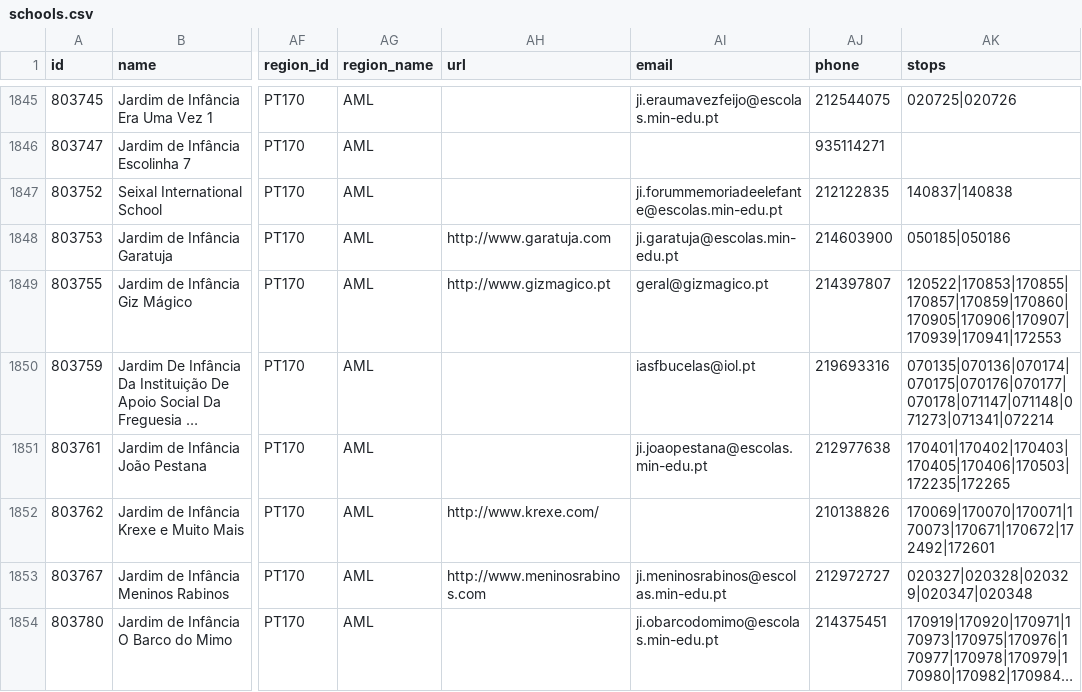
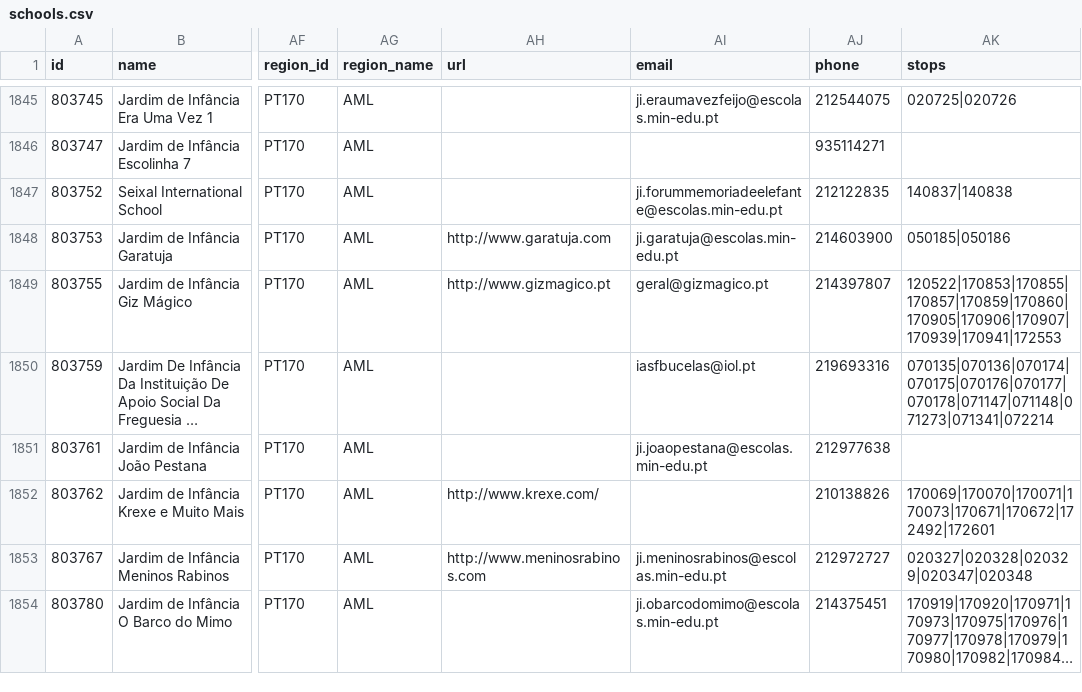
Before and after one commit to carrismetropolitana/datasets, a CSV file: facilities/schools/schools.csv, drawn as a sheet; only a part is shown, gaps mark what is left out; long unchanged cells end in …; the diff covers the shown part only; the diff names each change by its address in the sheet, - before the commit and + after, or states it on an @@ line.

Commit message:
Updated schools data and associated stops

```diff
--- a/facilities/schools/schools.csv
+++ b/facilities/schools/schools.csv
-AK1851 (stops): 170401|170402|170403|170405|170406|170503|172235|172265
+AK1851 (stops): (empty)
```
Also changed, not shown: 45 edited cells elsewhere in this file.
